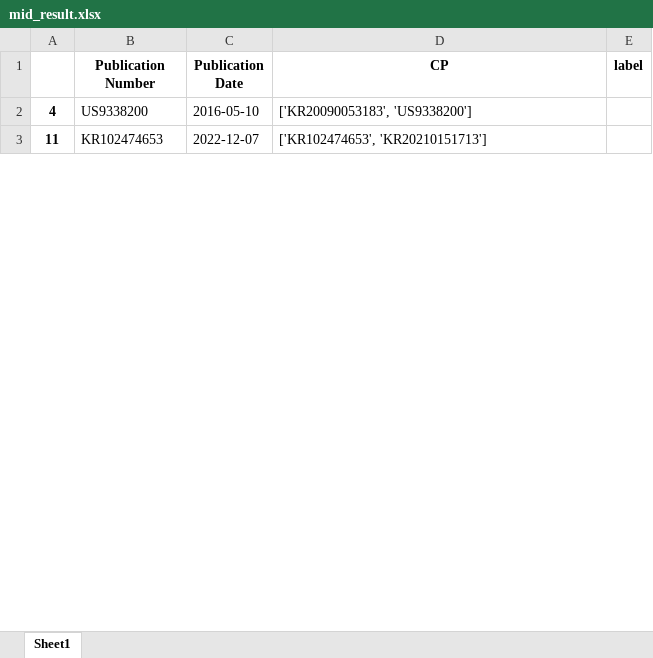
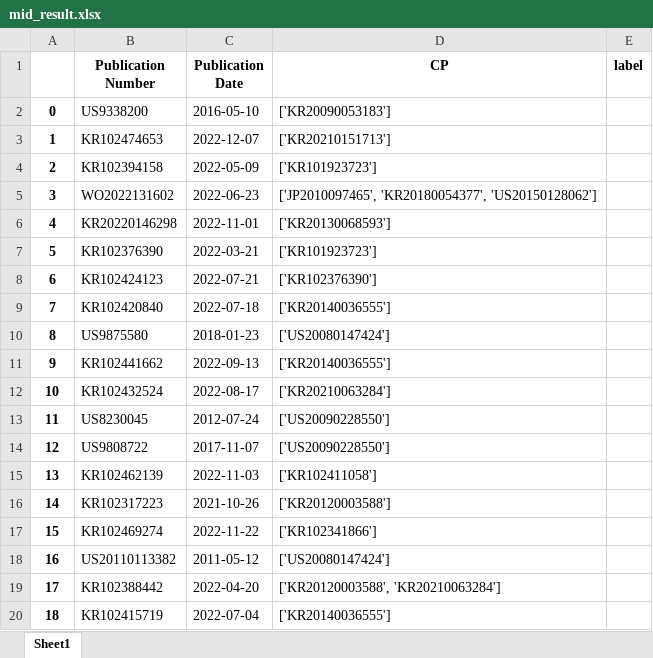
Before and after one commit to lilyang1989/semantic-, an Excel workbook: mid_result.xlsx, sheet Sheet1, drawn as a sheet; only a part is shown; values as stored, in another font and other column widths than the file's, no borders; addresses are those after the commit; the diff covers the shown part only; the diff names each change by its address in the sheet, - before the commit and + after, or states it on an @@ line.

```diff
--- a/mid_result.xlsx (sheet Sheet1)
+++ b/mid_result.xlsx (sheet Sheet1)
+row 2: 0 | US9338200 | 2016-05-10 | ['KR20090053183']
+row 3: 1 | KR102474653 | 2022-12-07 | ['KR20210151713']
+row 4: 2 | KR102394158 | 2022-05-09 | ['KR101923723']
+row 5: 3 | WO2022131602 | 2022-06-23 | ['JP2010097465', 'KR20180054377', 'US20150128062']
-B6 (Publication Number): US9338200
+B6 (Publication Number): KR20220146298
-C6 (Publication Date): 2016-05-10
+C6 (Publication Date): 2022-11-01
-D6 (CP): ['KR20090053183', 'US9338200']
+D6 (CP): ['KR20130068593']
+row 7: 5 | KR102376390 | 2022-03-21 | ['KR101923723']
+row 8: 6 | KR102424123 | 2022-07-21 | ['KR102376390']
+row 9: 7 | KR102420840 | 2022-07-18 | ['KR20140036555']
+row 10: 8 | US9875580 | 2018-01-23 | ['US20080147424']
+row 11: 9 | KR102441662 | 2022-09-13 | ['KR20140036555']
+row 12: 10 | KR102432524 | 2022-08-17 | ['KR20210063284']
-B13 (Publication Number): KR102474653
+B13 (Publication Number): US8230045
-C13 (Publication Date): 2022-12-07
+C13 (Publication Date): 2012-07-24
-D13 (CP): ['KR102474653', 'KR20210151713']
+D13 (CP): ['US20090228550']
+row 14: 12 | US9808722 | 2017-11-07 | ['US20090228550']
+row 15: 13 | KR102462139 | 2022-11-03 | ['KR102411058']
+row 16: 14 | KR102317223 | 2021-10-26 | ['KR20120003588']
+row 17: 15 | KR102469274 | 2022-11-22 | ['KR102341866']
+row 18: 16 | US20110113382 | 2011-05-12 | ['US20080147424']
+row 19: 17 | KR102388442 | 2022-04-20 | ['KR20120003588', 'KR20210063284']
+row 20: 18 | KR102415719 | 2022-07-04 | ['KR20140036555']
```
Also changed, not shown: 40 added rows, 31 removed rows and 72 edited cells elsewhere in this sheet, final_result.xlsx, 4 other files.
